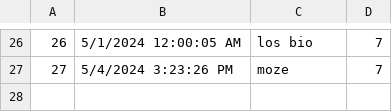
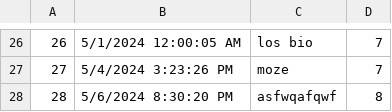
Before and after one commit to VeljkoW/Tourism-Accommodation-Management-App, a CSV file: Resources/Data/comments.csv, drawn as a sheet; only a part is shown, gaps mark what is left out; the diff names each change by its address in the sheet, - before the commit and + after, or states it on an @@ line.

```diff
--- a/Resources/Data/comments.csv
+++ b/Resources/Data/comments.csv
+row 28: 28 | 5/6/2024 8:30:20 PM | asfwqafqwf | 8
```
Also changed, not shown: Resources/Data/images.csv, Resources/Data/reservedAccommodation.csv, 31 other files.
